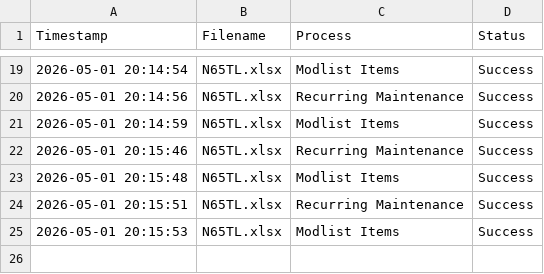
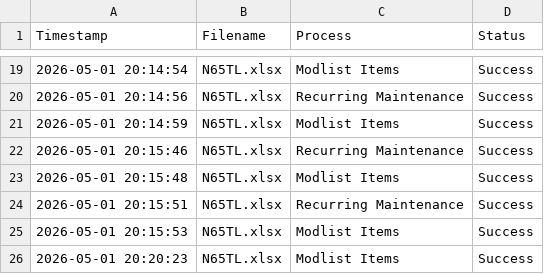
Before and after one commit to SuperSando/CAFAM-Export-Import, a CSV file: log.csv, drawn as a sheet; only a part is shown, gaps mark what is left out; the diff names each change by its address in the sheet, - before the commit and + after, or states it on an @@ line.

Commit message:
Log: N65TL.xlsx

```diff
--- a/log.csv
+++ b/log.csv
+row 26: 2026-05-01 20:20:23 | N65TL.xlsx | Modlist Items | Success
```
